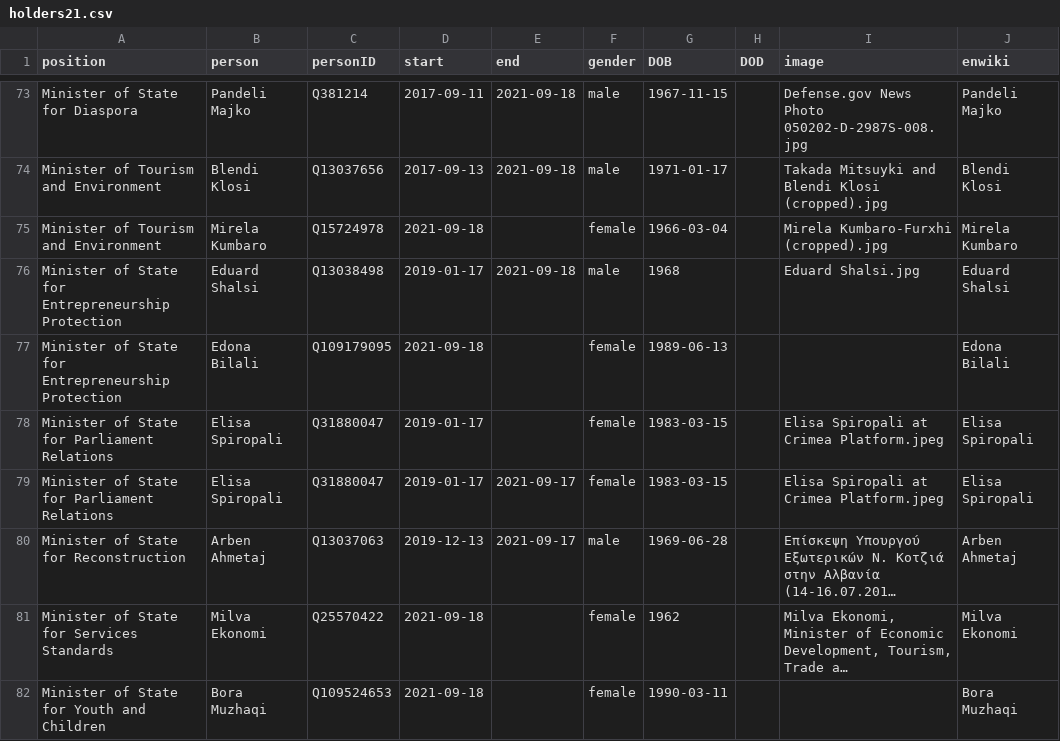
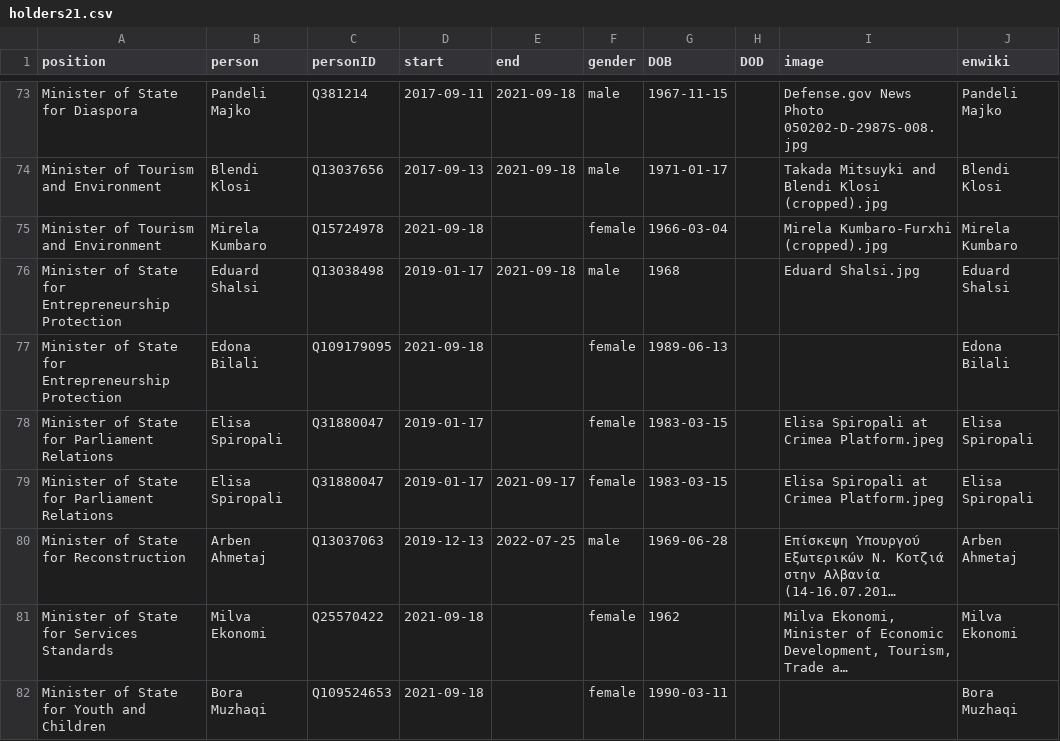
Before and after one commit to every-politician-scrapers/albania-cabinet, a CSV file: html/holders21.csv, drawn as a sheet; only a part is shown, gaps mark what is left out; long unchanged cells end in …; the diff names each change by its address in the sheet, - before the commit and + after, or states it on an @@ line.

Commit message:
PCB update

```diff
--- a/html/holders21.csv
+++ b/html/holders21.csv
-E80 (end): 2021-09-17
+E80 (end): 2022-07-25
```
